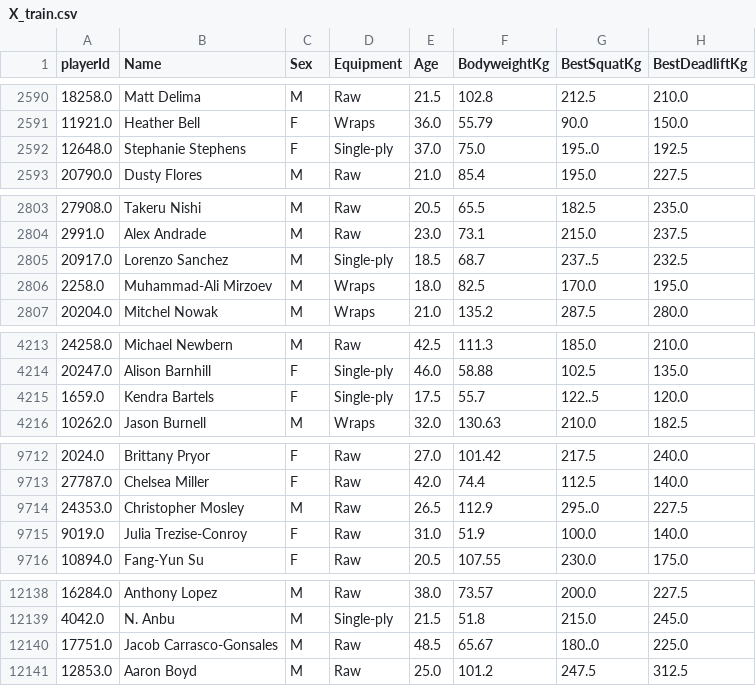
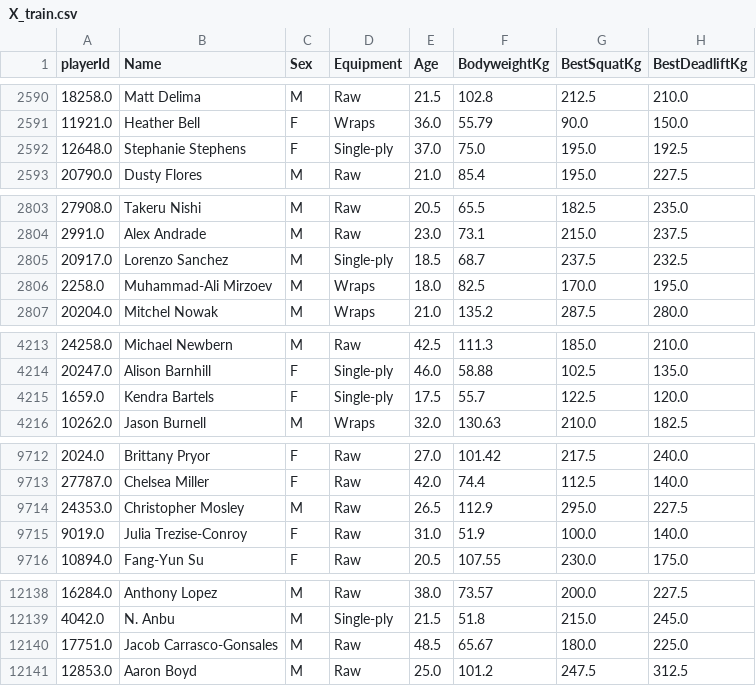
Before and after one commit to smartinternz02/SI-GuidedProject-603215-1697565746, a CSV file: Model/X_train.csv, drawn as a sheet; only a part is shown, gaps mark what is left out; the diff covers the shown part only.

```diff
--- a/Model/X_train.csv
+++ b/Model/X_train.csv
@@ -2591,3 +2591,3 @@ playerId,Name,Sex,Equipment,Age,BodyweightKg,BestSquatKg,BestDeadliftKg
 11921.0,Heather Bell,F,Wraps,36.0,55.79,90.0,150.0
-12648.0,Stephanie Stephens,F,Single-ply,37.0,75.0,195..0,192.5
+12648.0,Stephanie Stephens,F,Single-ply,37.0,75.0,195.0,192.5
 20790.0,Dusty Flores,M,Raw,21.0,85.4,195.0,227.5
@@ -2804,3 +2804,3 @@ playerId,Name,Sex,Equipment,Age,BodyweightKg,BestSquatKg,BestDeadliftKg
 2991.0,Alex Andrade,M,Raw,23.0,73.1,215.0,237.5
-20917.0,Lorenzo Sanchez,M,Single-ply,18.5,68.7,237..5,232.5
+20917.0,Lorenzo Sanchez,M,Single-ply,18.5,68.7,237.5,232.5
 2258.0,Muhammad-Ali Mirzoev,M,Wraps,18.0,82.5,170.0,195.0
@@ -4214,3 +4214,3 @@ playerId,Name,Sex,Equipment,Age,BodyweightKg,BestSquatKg,BestDeadliftKg
 20247.0,Alison Barnhill,F,Single-ply,46.0,58.88,102.5,135.0
-1659.0,Kendra Bartels,F,Single-ply,17.5,55.7,122..5,120.0
+1659.0,Kendra Bartels,F,Single-ply,17.5,55.7,122.5,120.0
 10262.0,Jason Burnell,M,Wraps,32.0,130.63,210.0,182.5
@@ -9713,3 +9713,3 @@ playerId,Name,Sex,Equipment,Age,BodyweightKg,BestSquatKg,BestDeadliftKg
 27787.0,Chelsea Miller,F,Raw,42.0,74.4,112.5,140.0
-24353.0,Christopher Mosley,M,Raw,26.5,112.9,295..0,227.5
+24353.0,Christopher Mosley,M,Raw,26.5,112.9,295.0,227.5
 9019.0,Julia Trezise-Conroy,F,Raw,31.0,51.9,100.0,140.0
@@ -12139,3 +12139,3 @@ playerId,Name,Sex,Equipment,Age,BodyweightKg,BestSquatKg,BestDeadliftKg
 4042.0,N. Anbu,M,Single-ply,21.5,51.8,215.0,245.0
-17751.0,Jacob Carrasco-Gonsales,M,Raw,48.5,65.67,180..0,225.0
+17751.0,Jacob Carrasco-Gonsales,M,Raw,48.5,65.67,180.0,225.0
 12853.0,Aaron Boyd,M,Raw,25.0,101.2,247.5,312.5
```
Also changed, not shown: 10 edited cells elsewhere in this file, 1 other file.
